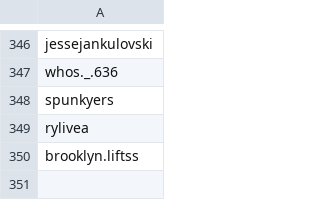
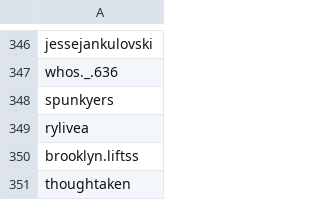
Before and after one commit to wedcf120/tiktok-rss-flat, a CSV file: subscriptions.csv, drawn as a sheet; only a part is shown, gaps mark what is left out; the diff names each change by its address in the sheet, - before the commit and + after, or states it on an @@ line.

Commit message:
Update subscriptions.csv

```diff
--- a/subscriptions.csv
+++ b/subscriptions.csv
+row 351: thoughtaken
```
